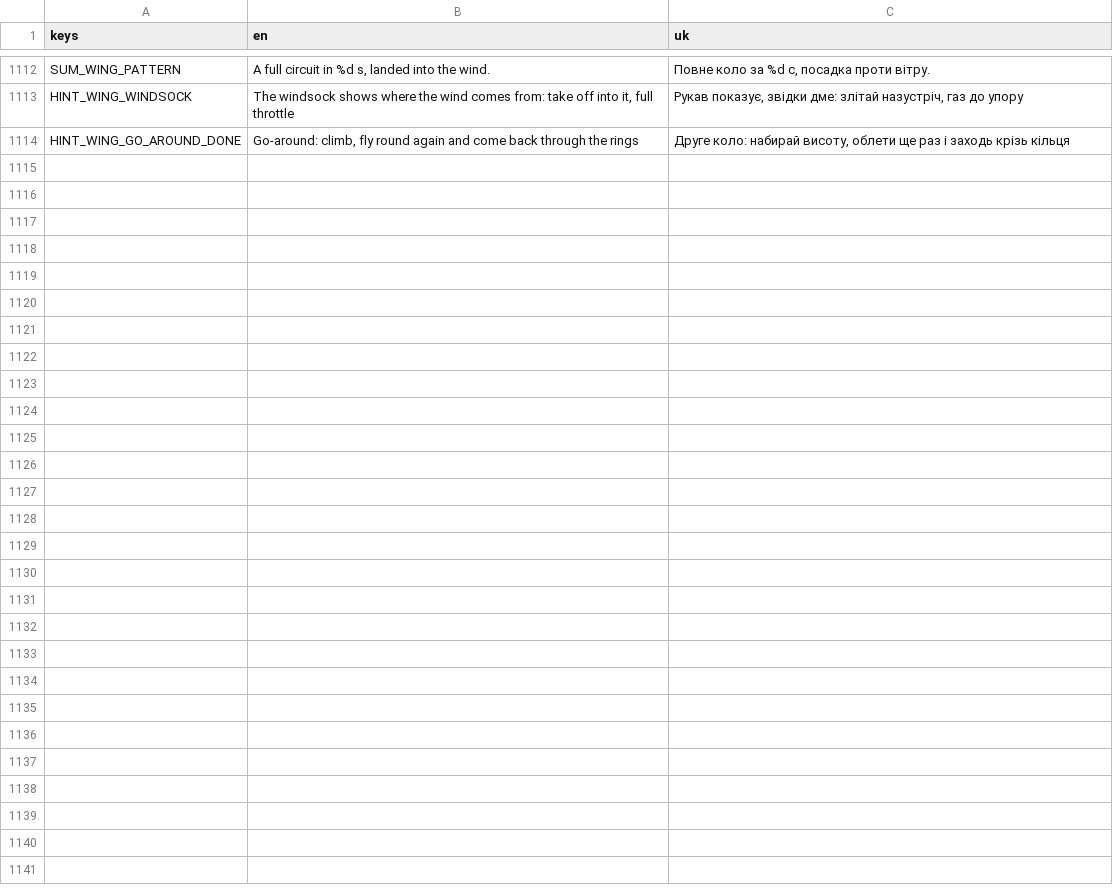
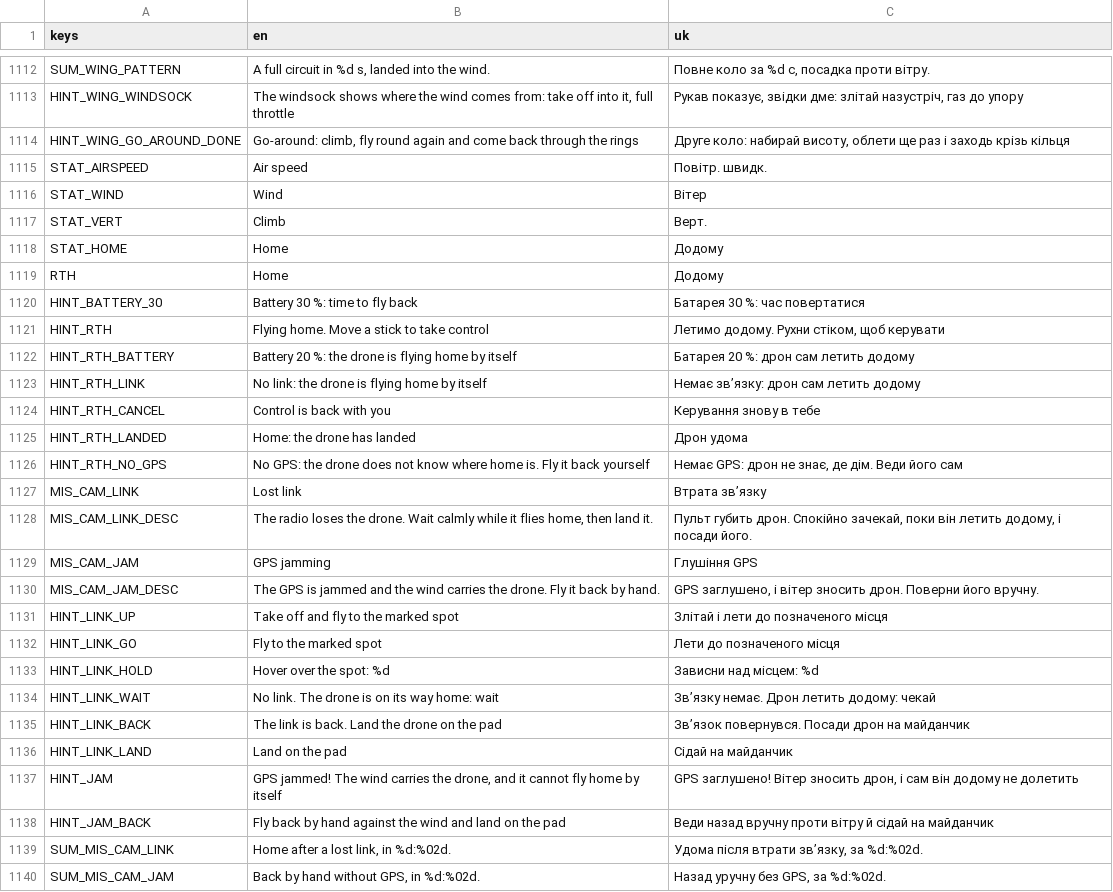
Before and after one commit to marybezuhla/shyriai, a CSV file: app/i18n/strings.csv, drawn as a sheet; only a part is shown, gaps mark what is left out; the diff covers the shown part only.

```diff
--- a/app/i18n/strings.csv
+++ b/app/i18n/strings.csv
@@ -1114 +1114,27 @@ HINT_WING_WINDSOCK,"The windsock shows where the wind comes from: take off into
 HINT_WING_GO_AROUND_DONE,"Go-around: climb, fly round again and come back through the rings","Друге коло: набирай висоту, облети ще раз і заходь крізь кільця"
+STAT_AIRSPEED,Air speed,Повітр. швидк.
+STAT_WIND,Wind,Вітер
+STAT_VERT,Climb,Верт.
+STAT_HOME,Home,Додому
+RTH,Home,Додому
+HINT_BATTERY_30,Battery 30 %: time to fly back,Батарея 30 %: час повертатися
+HINT_RTH,Flying home. Move a stick to take control,"Летимо додому. Рухни стіком, щоб керувати"
+HINT_RTH_BATTERY,Battery 20 %: the drone is flying home by itself,Батарея 20 %: дрон сам летить додому
+HINT_RTH_LINK,No link: the drone is flying home by itself,Немає зв’язку: дрон сам летить додому
+HINT_RTH_CANCEL,Control is back with you,Керування знову в тебе
+HINT_RTH_LANDED,Home: the drone has landed,Дрон удома
+HINT_RTH_NO_GPS,No GPS: the drone does not know where home is. Fly it back yourself,"Немає GPS: дрон не знає, де дім. Веди його сам"
+MIS_CAM_LINK,Lost link,Втрата зв’язку
+MIS_CAM_LINK_DESC,"The radio loses the drone. Wait calmly while it flies home, then land it.","Пульт губить дрон. Спокійно зачекай, поки він летить додому, і посади його."
+MIS_CAM_JAM,GPS jamming,Глушіння GPS
+MIS_CAM_JAM_DESC,The GPS is jammed and the wind carries the drone. Fly it back by hand.,"GPS заглушено, і вітер зносить дрон. Поверни його вручну."
+HINT_LINK_UP,Take off and fly to the marked spot,Злітай і лети до позначеного місця
+HINT_LINK_GO,Fly to the marked spot,Лети до позначеного місця
+HINT_LINK_HOLD,Hover over the spot: %d,Зависни над місцем: %d
+HINT_LINK_WAIT,No link. The drone is on its way home: wait,Зв’язку немає. Дрон летить додому: чекай
+HINT_LINK_BACK,The link is back. Land the drone on the pad,Зв’язок повернувся. Посади дрон на майданчик
+HINT_LINK_LAND,Land on the pad,Сідай на майданчик
+HINT_JAM,"GPS jammed! The wind carries the drone, and it cannot fly home by itself","GPS заглушено! Вітер зносить дрон, і сам він додому не долетить"
+HINT_JAM_BACK,Fly back by hand against the wind and land on the pad,Веди назад вручну проти вітру й сідай на майданчик
+SUM_MIS_CAM_LINK,"Home after a lost link, in %d:%02d.","Удома після втрати зв’язку, за %d:%02d."
+SUM_MIS_CAM_JAM,"Back by hand without GPS, in %d:%02d.","Назад уручну без GPS, за %d:%02d."
```
Also changed, not shown: 2 edited cells elsewhere in this file, 16 other files.
